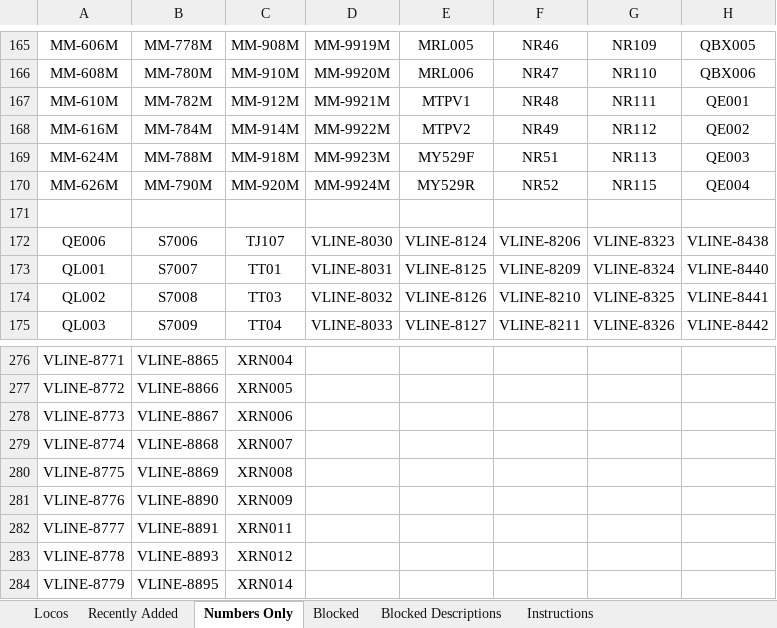
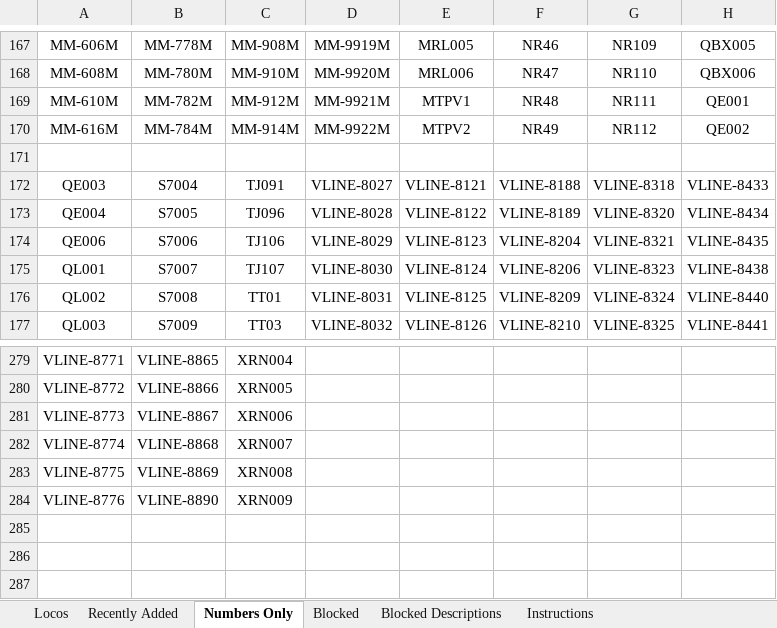
Before and after one commit to grahame21/railops-backend, an Excel workbook: static/downloads/loco_database.xlsx, sheet Numbers Only, drawn as a sheet; only a part is shown, gaps mark what is left out; values as stored, in another font and other column widths than the file's, no borders; removed rows and columns are numbered as before the commit, all else as after; the diff covers the shown part only; the diff names each change by its address in the sheet, - before the commit and + after, or states it on an @@ line.

```diff
--- a/static/downloads/loco_database.xlsx (sheet Numbers Only)
+++ b/static/downloads/loco_database.xlsx (sheet Numbers Only)
-row 169: MM-624M | MM-788M | MM-918M | MM-9923M | MY529F | NR51 | NR113 | QE003
-row 170: MM-626M | MM-790M | MM-920M | MM-9924M | MY529R | NR52 | NR115 | QE004
+row 172: QE003 | S7004 | TJ091 | VLINE-8027 | VLINE-8121 | VLINE-8188 | VLINE-8318 | VLINE-8433
+row 173: QE004 | S7005 | TJ096 | VLINE-8028 | VLINE-8122 | VLINE-8189 | VLINE-8320 | VLINE-8434
-C174: TJ107
+C174: TJ106
-D174: VLINE-8030
+D174: VLINE-8029
-E174: VLINE-8124
+E174: VLINE-8123
-F174: VLINE-8206
+F174: VLINE-8204
-G174: VLINE-8323
+G174: VLINE-8321
-H174: VLINE-8438
+H174: VLINE-8435
-C175: TT01
+C175: TJ107
-D175: VLINE-8031
+D175: VLINE-8030
-E175: VLINE-8125
+E175: VLINE-8124
-F175: VLINE-8209
+F175: VLINE-8206
-G175: VLINE-8324
+G175: VLINE-8323
-H175: VLINE-8440
+H175: VLINE-8438
-C176: TT03
+C176: TT01
-D176: VLINE-8032
+D176: VLINE-8031
-E176: VLINE-8126
+E176: VLINE-8125
-F176: VLINE-8210
+F176: VLINE-8209
-G176: VLINE-8325
+G176: VLINE-8324
-H176: VLINE-8441
+H176: VLINE-8440
-C177: TT04
+C177: TT03
-D177: VLINE-8033
+D177: VLINE-8032
-E177: VLINE-8127
+E177: VLINE-8126
-F177: VLINE-8211
+F177: VLINE-8210
-G177: VLINE-8326
+G177: VLINE-8325
-H177: VLINE-8442
+H177: VLINE-8441
-row 282: VLINE-8777 | VLINE-8891 | XRN011
-row 283: VLINE-8778 | VLINE-8893 | XRN012
-row 284: VLINE-8779 | VLINE-8895 | XRN014
```
Also changed, not shown: 6 added rows, 3 removed rows and 473 edited cells elsewhere in this sheet, sheet Locos, sheet Recently Added, static/downloads/loco_numbers_only.xlsx, 9 other files.
